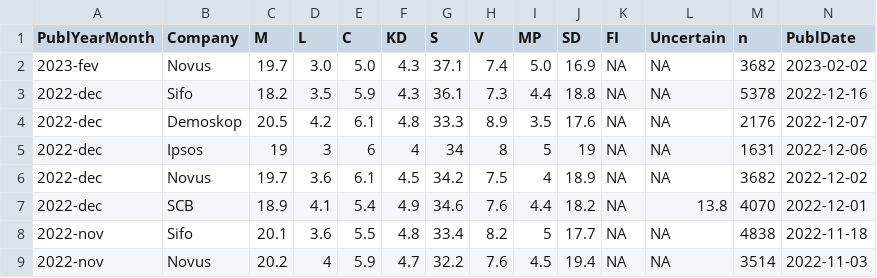
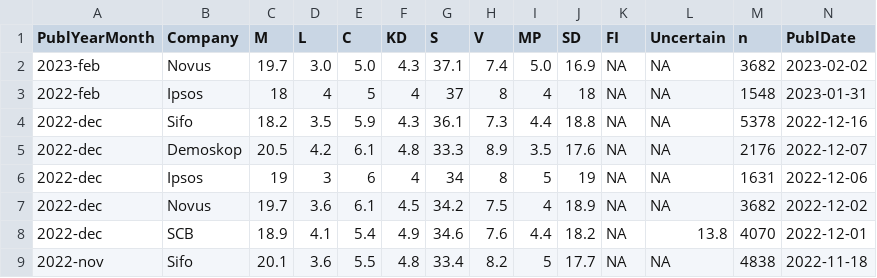
Before and after one commit to MansMeg/SwedishPolls, a CSV file: Data/Polls.csv, drawn as a sheet; only a part is shown; the shorter side is filled out with more unchanged rows; rows hold the shown columns only; the diff names each change by its address in the sheet, - before the commit and + after, or states it on an @@ line.

Commit message:
Ipsos feb

```diff
--- a/Data/Polls.csv
+++ b/Data/Polls.csv
-A2 (PublYearMonth): 2023-fev
+A2 (PublYearMonth): 2023-feb
+row 3: 2022-feb | Ipsos | 18 | 4 | 5 | 4 | 37 | 8 | 4 | 18 | NA | NA | 1548 | 2023-01-31
```
